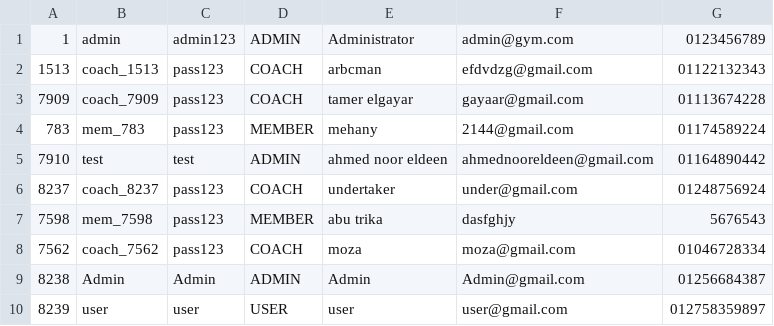
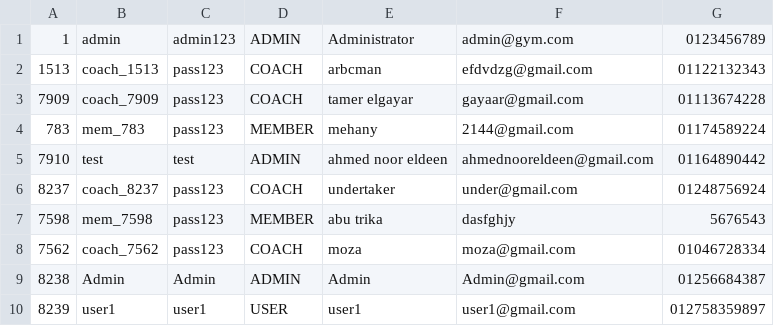
Before and after one commit to Kareemingit/PL2-project, a CSV file: data/Account.csv, drawn as a sheet.

```diff
--- a/data/Account.csv
+++ b/data/Account.csv
@@ -9,2 +9,2 @@
 8238,Admin,Admin,ADMIN,Admin,Admin@gmail.com,01256684387
-8239,user,user,USER,user,user@gmail.com,012758359897
+8239,user1,user1,USER,user1,user1@gmail.com,012758359897
```
Also changed, not shown: 6 other files.
